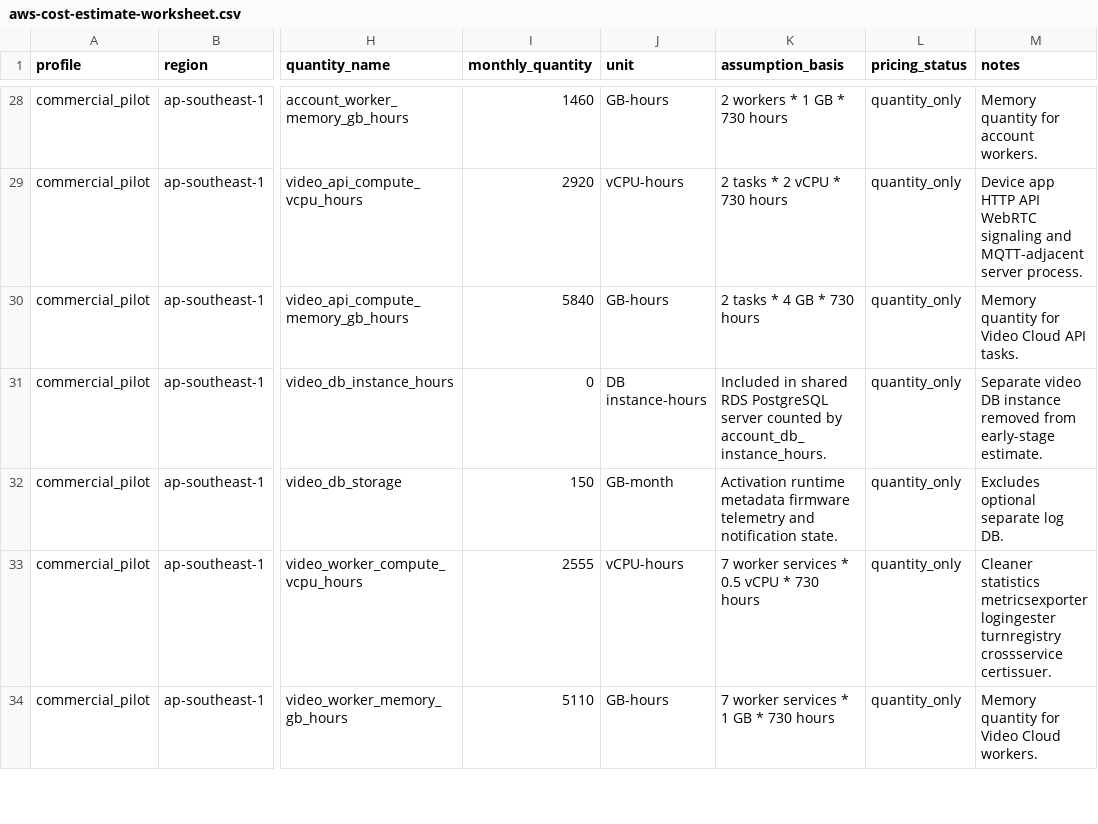
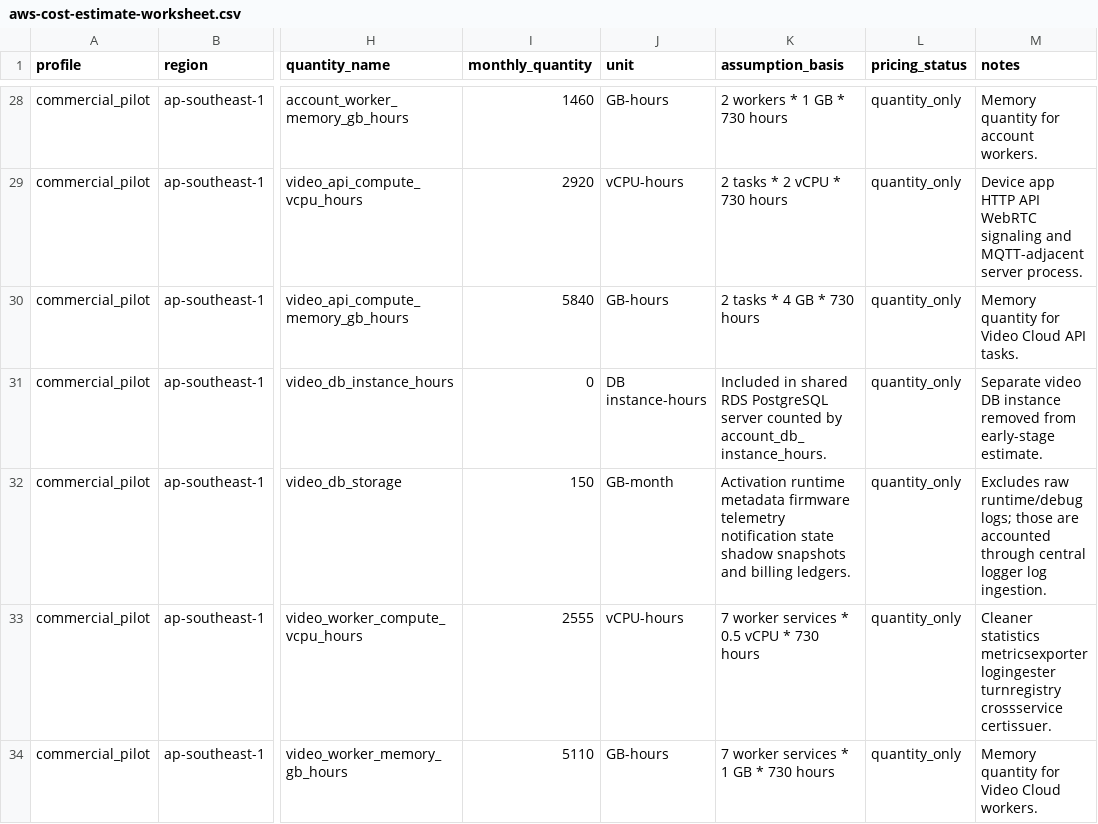
Before and after one commit to hkt999rtk/rtk_cloud_workspace, a CSV file: docs/cost/aws-cost-estimate-worksheet.csv, drawn as a sheet; only a part is shown, gaps mark what is left out; the diff covers the shown part only; the diff names each change by its address in the sheet, - before the commit and + after, or states it on an @@ line.

Commit message:
Capture home load-test runtime evidence

```diff
--- a/docs/cost/aws-cost-estimate-worksheet.csv
+++ b/docs/cost/aws-cost-estimate-worksheet.csv
-K32 (assumption_basis): …firmware telemetry and notification state.
+K32 (assumption_basis): …firmware telemetry notification state shadow snapshots and billing ledgers.
-M32 (notes): Excludes optional separate log DB.
+M32 (notes): Excludes raw runtime/debug logs; those are accounted through central logger log ingestion.
```
Also changed, not shown: 4 removed rows elsewhere in this file, 19 other files.
